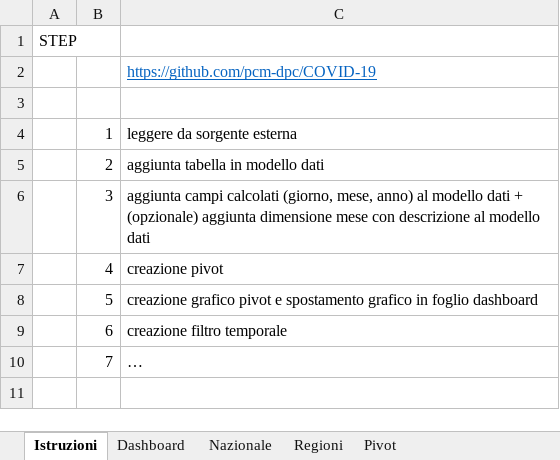
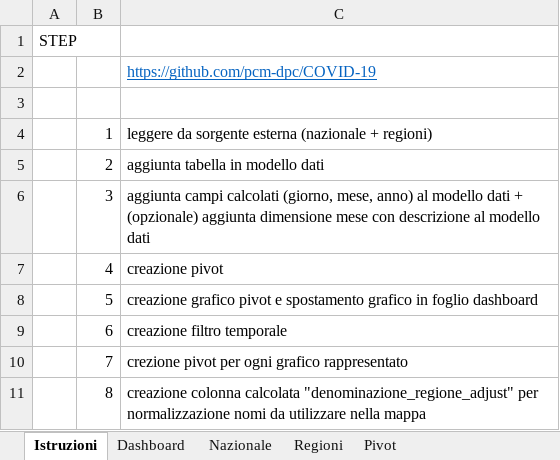
Before and after one commit to alex1976/COVID19-Analysis, an Excel workbook: COVID19-Analisys.xlsx, sheet Istruzioni, drawn as a sheet; values as stored, in another font and other column widths than the file's, no borders; the diff names each change by its address in the sheet, - before the commit and + after, or states it on an @@ line.

```diff
--- a/COVID19-Analisys.xlsx (sheet Istruzioni)
+++ b/COVID19-Analisys.xlsx (sheet Istruzioni)
-C4: leggere da sorgente esterna
+C4: leggere da sorgente esterna (nazionale + regioni)
-C10: …
+C10: crezione pivot per ogni grafico rappresentato
+row 11:  | 8 | creazione colonna calcolata "denominazione_regione_adjust" per normalizzazione nomi da utilizzare nella mappa
```
Also changed, not shown: sheet Regioni, sheet Pivot, sheet Dashboard, sheet Nazionale, charts or pictures.
